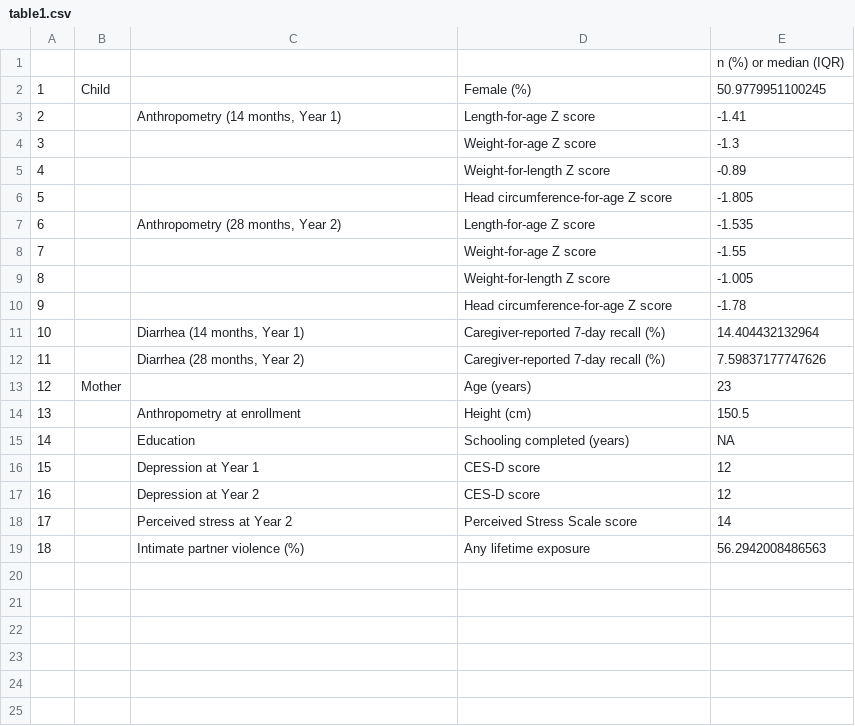
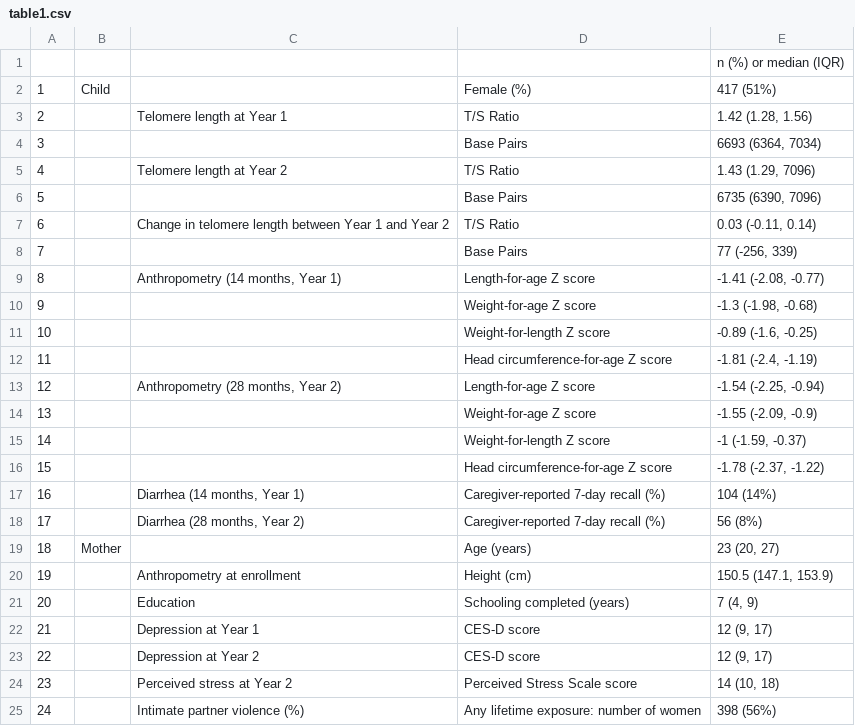
Before and after one commit to washb-eed-substudies/ee-secondary, a CSV file: tables/table1.csv, drawn as a sheet; removed rows and columns are numbered as before the commit, all else as after; the diff names each change by its address in the sheet, - before the commit and + after, or states it on an @@ line.

Commit message:
updated table1

```diff
--- a/tables/table1.csv
+++ b/tables/table1.csv
-E2: 50.9779951100245
+E2: 417 (51%)
+row 3: 2 |  | Telomere length at Year 1 | T/S Ratio | 1.42 (1.28, 1.56)
+row 4: 3 |  |  | Base Pairs | 6693 (6364, 7034)
+row 5: 4 |  | Telomere length at Year 2 | T/S Ratio | 1.43 (1.29, 7096)
+row 6: 5 |  |  | Base Pairs | 6735 (6390, 7096)
+row 7: 6 |  | Change in telomere length between Year 1 and Year 2 | T/S Ratio | 0.03 (-0.11, 0.14)
+row 8: 7 |  |  | Base Pairs | 77 (-256, 339)
@@ column A renumbered between rows 9 and 24 @@
-E9: -1.41
+E9: -1.41 (-2.08, -0.77)
-E10: -1.3
+E10: -1.3 (-1.98, -0.68)
-E11: -0.89
+E11: -0.89 (-1.6, -0.25)
-E12: -1.805
+E12: -1.81 (-2.4, -1.19)
-E13: -1.535
+E13: -1.54 (-2.25, -0.94)
-E14: -1.55
+E14: -1.55 (-2.09, -0.9)
-E15: -1.005
+E15: -1 (-1.59, -0.37)
-E16: -1.78
+E16: -1.78 (-2.37, -1.22)
-E17: 14.404432132964
+E17: 104 (14%)
-E18: 7.59837177747626
+E18: 56 (8%)
-E19: 23
+E19: 23 (20, 27)
-E20: 150.5
+E20: 150.5 (147.1, 153.9)
-E21: NA
+E21: 7 (4, 9)
-E22:E23: 12
+E22:E23: 12 (9, 17)
-E24: 14
+E24: 14 (10, 18)
-row 19: 18 |  | Intimate partner violence (%) | Any lifetime exposure | 56.2942008486563
+row 25: 24 |  | Intimate partner violence (%) | Any lifetime exposure: number of women | 398 (56%)
```
Also changed, not shown: 1 other file.
